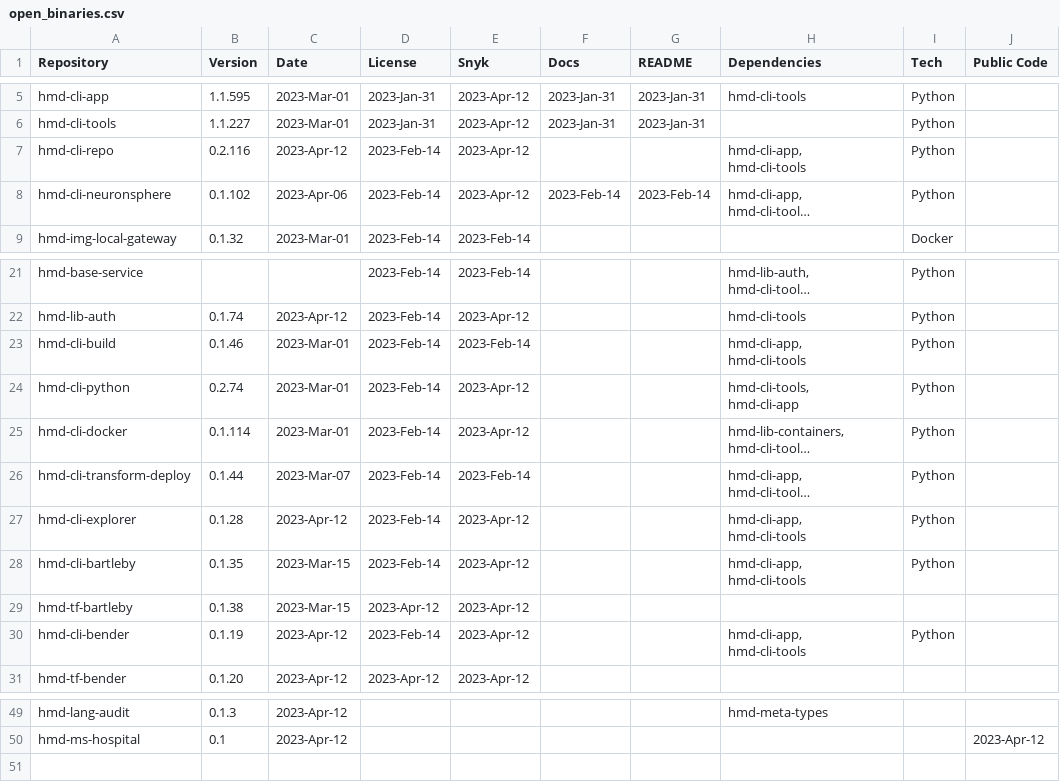
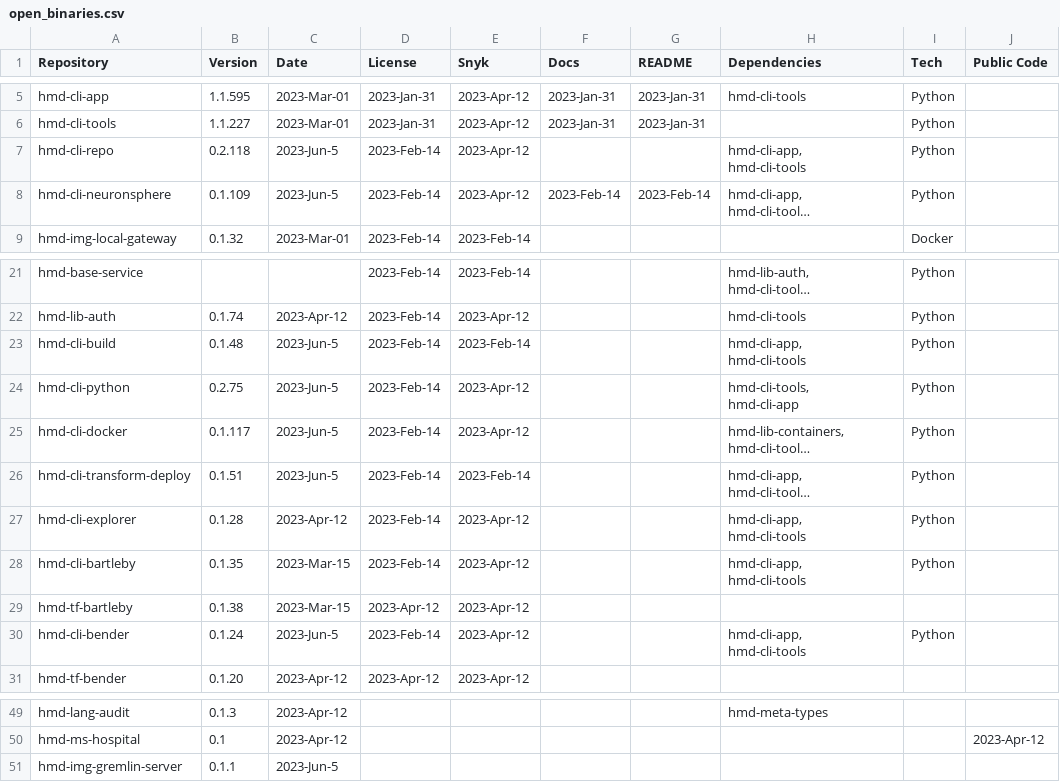
Before and after one commit to NeuronSphere/hmd-docs-public-release, a CSV file: src/data/open_binaries.csv, drawn as a sheet; only a part is shown, gaps mark what is left out; long unchanged cells end in …; the diff names each change by its address in the sheet, - before the commit and + after, or states it on an @@ line.

Commit message:
docs: updates versions of public pkgs

```diff
--- a/src/data/open_binaries.csv
+++ b/src/data/open_binaries.csv
-B7 (Version): 0.2.116
+B7 (Version): 0.2.118
-C7 (Date): 2023-Apr-12
+C7 (Date): 2023-Jun-5
-B8 (Version): 0.1.102
+B8 (Version): 0.1.109
-C8 (Date): 2023-Apr-06
+C8 (Date): 2023-Jun-5
-B23 (Version): 0.1.46
+B23 (Version): 0.1.48
-C23:C25 (Date): 2023-Mar-01
+C23:C25 (Date): 2023-Jun-5
-B24 (Version): 0.2.74
+B24 (Version): 0.2.75
-B25 (Version): 0.1.114
+B25 (Version): 0.1.117
-B26 (Version): 0.1.44
+B26 (Version): 0.1.51
-C26 (Date): 2023-Mar-07
+C26 (Date): 2023-Jun-5
-B30 (Version): 0.1.19
+B30 (Version): 0.1.24
-C30 (Date): 2023-Apr-12
+C30 (Date): 2023-Jun-5
+row 51: hmd-img-gremlin-server | 0.1.1 | 2023-Jun-5
```
